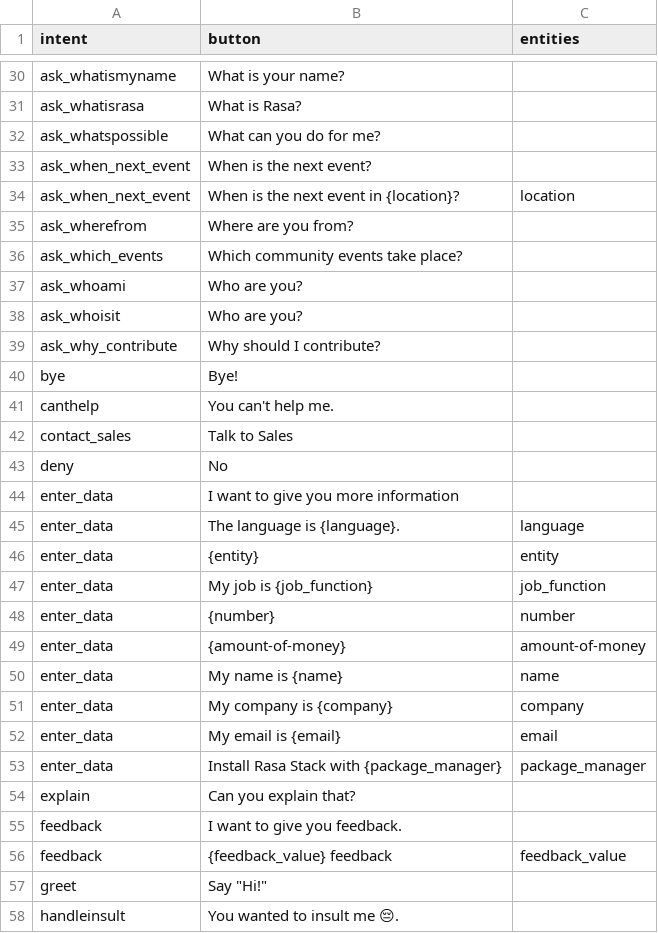
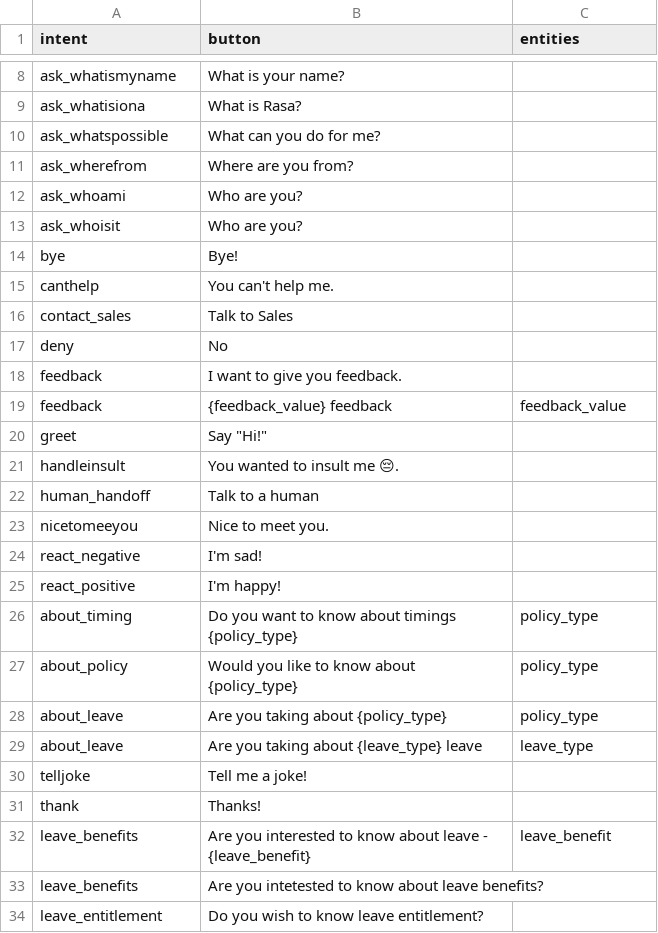
Before and after one commit to p11abhijeetc/policybot, a CSV file: intent_description_mapping.csv, drawn as a sheet; only a part is shown, gaps mark what is left out; the shorter side is filled out with more unchanged rows; removed rows and columns are numbered as before the commit, all else as after; the diff covers the shown part only; the diff names each change by its address in the sheet, - before the commit and + after, or states it on an @@ line.

```diff
--- a/intent_description_mapping.csv
+++ b/intent_description_mapping.csv
-A9 (intent): ask_whatisrasa
+A9 (intent): ask_whatisiona
-row 33: ask_when_next_event | When is the next event?
-row 34: ask_when_next_event | When is the next event in {location}? | location
-row 36: ask_which_events | Which community events take place?
-row 39: ask_why_contribute | Why should I contribute?
-row 44: enter_data | I want to give you more information
-row 45: enter_data | The language is {language}. | language
-row 46: enter_data | {entity} | entity
-row 47: enter_data | My job is {job_function} | job_function
-row 48: enter_data | {number} | number
-row 49: enter_data | {amount-of-money} | amount-of-money
-row 50: enter_data | My name is {name} | name
-row 51: enter_data | My company is {company} | company
-row 52: enter_data | My email is {email} | email
-row 53: enter_data | Install Rasa Stack with {package_manager} | package_manager
-row 54: explain | Can you explain that?
```
Also changed, not shown: 31 added rows and 32 removed rows elsewhere in this file, 1 other file.
